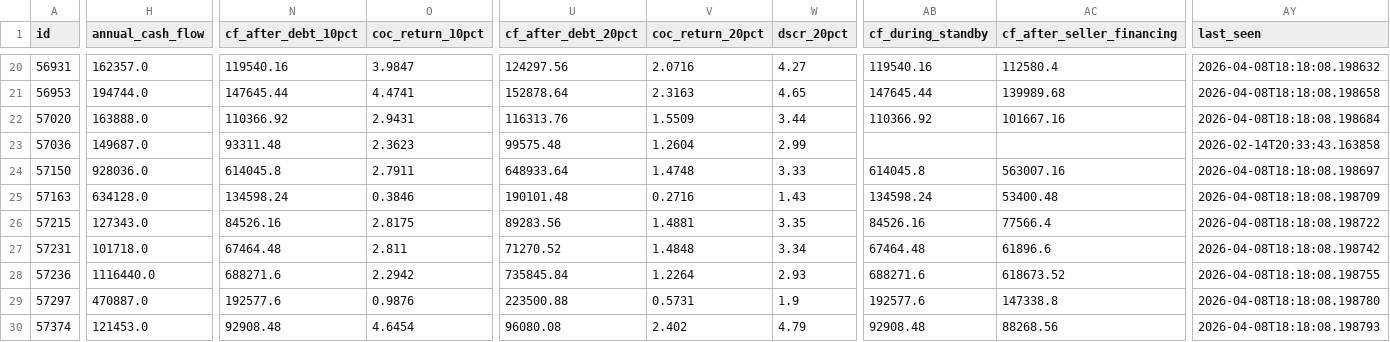
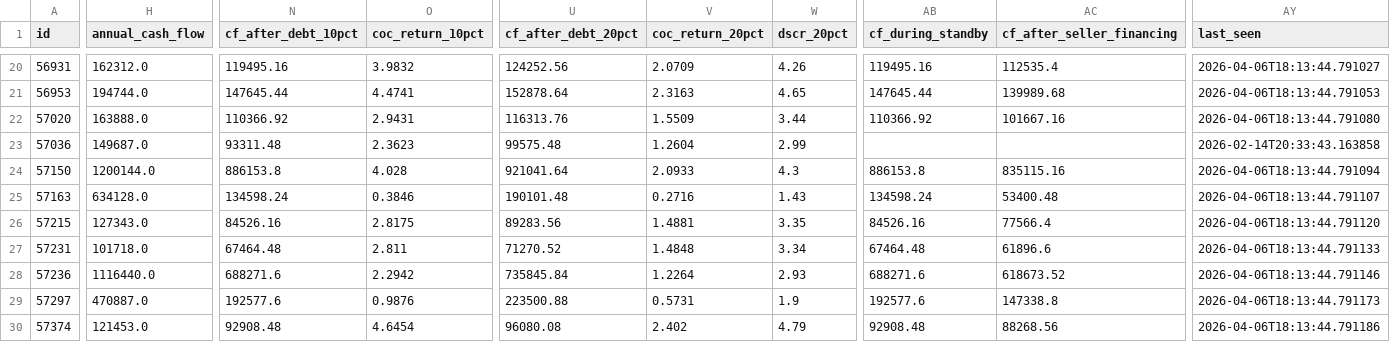
Before and after one commit to colinhirdman/sunbelt-scout, a CSV file: output/sunbelt.csv, drawn as a sheet; only a part is shown, gaps mark what is left out; the diff covers the shown part only; the diff names each change by its address in the sheet, - before the commit and + after, or states it on an @@ line.

```diff
--- a/output/sunbelt.csv
+++ b/output/sunbelt.csv
-H20 (annual_cash_flow): 162357.0
+H20 (annual_cash_flow): 162312.0
-N20 (cf_after_debt_10pct): 119540.16
+N20 (cf_after_debt_10pct): 119495.16
-O20 (coc_return_10pct): 3.9847
+O20 (coc_return_10pct): 3.9832
-U20 (cf_after_debt_20pct): 124297.56
+U20 (cf_after_debt_20pct): 124252.56
-V20 (coc_return_20pct): 2.0716
+V20 (coc_return_20pct): 2.0709
-W20 (dscr_20pct): 4.27
+W20 (dscr_20pct): 4.26
-AB20 (cf_during_standby): 119540.16
+AB20 (cf_during_standby): 119495.16
-AC20 (cf_after_seller_financing): 112580.4
+AC20 (cf_after_seller_financing): 112535.4
-AY20 (last_seen): 2026-04-08T18:18:08.198632
+AY20 (last_seen): 2026-04-06T18:13:44.791027
-AY21 (last_seen): 2026-04-08T18:18:08.198658
+AY21 (last_seen): 2026-04-06T18:13:44.791053
-AY22 (last_seen): 2026-04-08T18:18:08.198684
+AY22 (last_seen): 2026-04-06T18:13:44.791080
-H24 (annual_cash_flow): 928036.0
+H24 (annual_cash_flow): 1200144.0
-N24 (cf_after_debt_10pct): 614045.8
+N24 (cf_after_debt_10pct): 886153.8
-O24 (coc_return_10pct): 2.7911
+O24 (coc_return_10pct): 4.028
-U24 (cf_after_debt_20pct): 648933.64
+U24 (cf_after_debt_20pct): 921041.64
-V24 (coc_return_20pct): 1.4748
+V24 (coc_return_20pct): 2.0933
-W24 (dscr_20pct): 3.33
+W24 (dscr_20pct): 4.3
-AB24 (cf_during_standby): 614045.8
+AB24 (cf_during_standby): 886153.8
-AC24 (cf_after_seller_financing): 563007.16
+AC24 (cf_after_seller_financing): 835115.16
-AY24 (last_seen): 2026-04-08T18:18:08.198697
+AY24 (last_seen): 2026-04-06T18:13:44.791094
-AY25 (last_seen): 2026-04-08T18:18:08.198709
+AY25 (last_seen): 2026-04-06T18:13:44.791107
-AY26 (last_seen): 2026-04-08T18:18:08.198722
+AY26 (last_seen): 2026-04-06T18:13:44.791120
-AY27 (last_seen): 2026-04-08T18:18:08.198742
+AY27 (last_seen): 2026-04-06T18:13:44.791133
-AY28 (last_seen): 2026-04-08T18:18:08.198755
+AY28 (last_seen): 2026-04-06T18:13:44.791146
-AY29 (last_seen): 2026-04-08T18:18:08.198780
+AY29 (last_seen): 2026-04-06T18:13:44.791173
-AY30 (last_seen): 2026-04-08T18:18:08.198793
+AY30 (last_seen): 2026-04-06T18:13:44.791186
```
Also changed, not shown: 166 edited cells elsewhere in this file, 3 other files.
